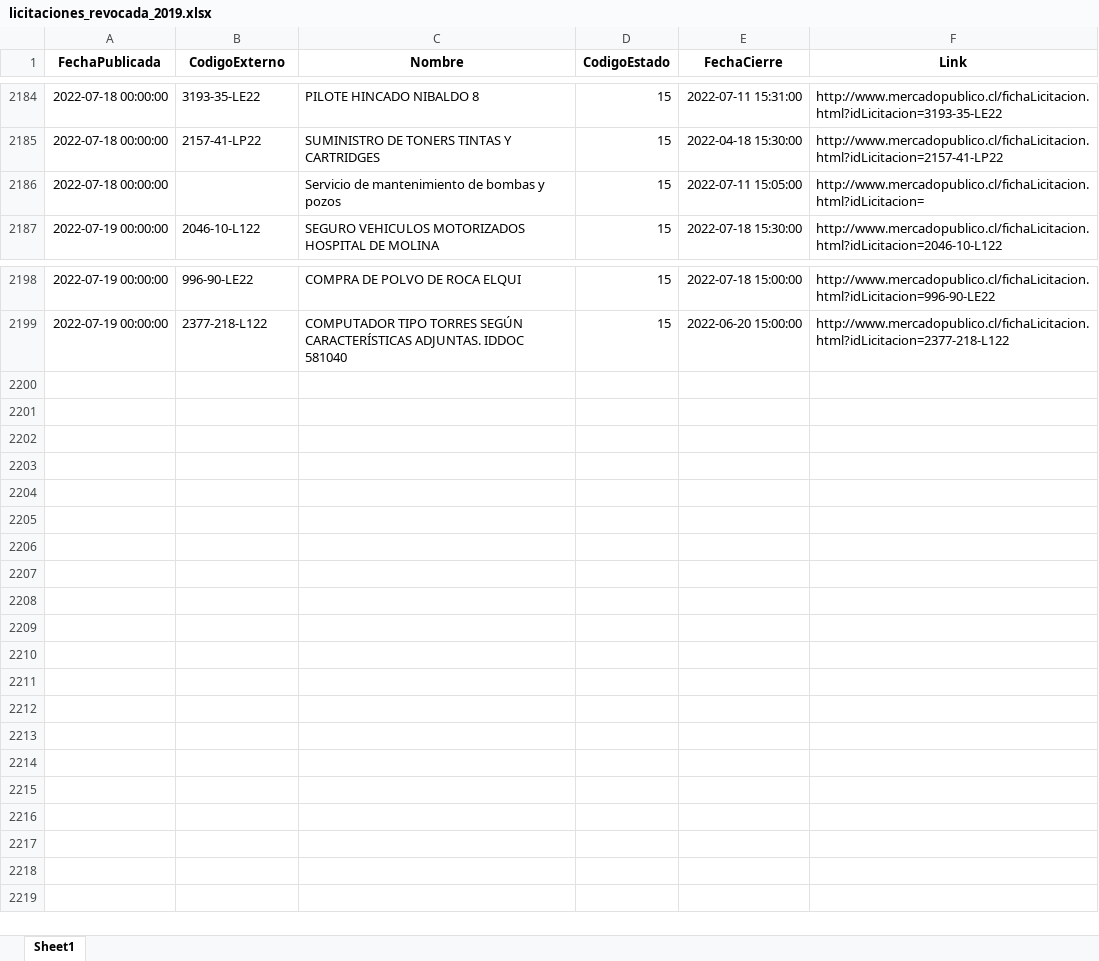
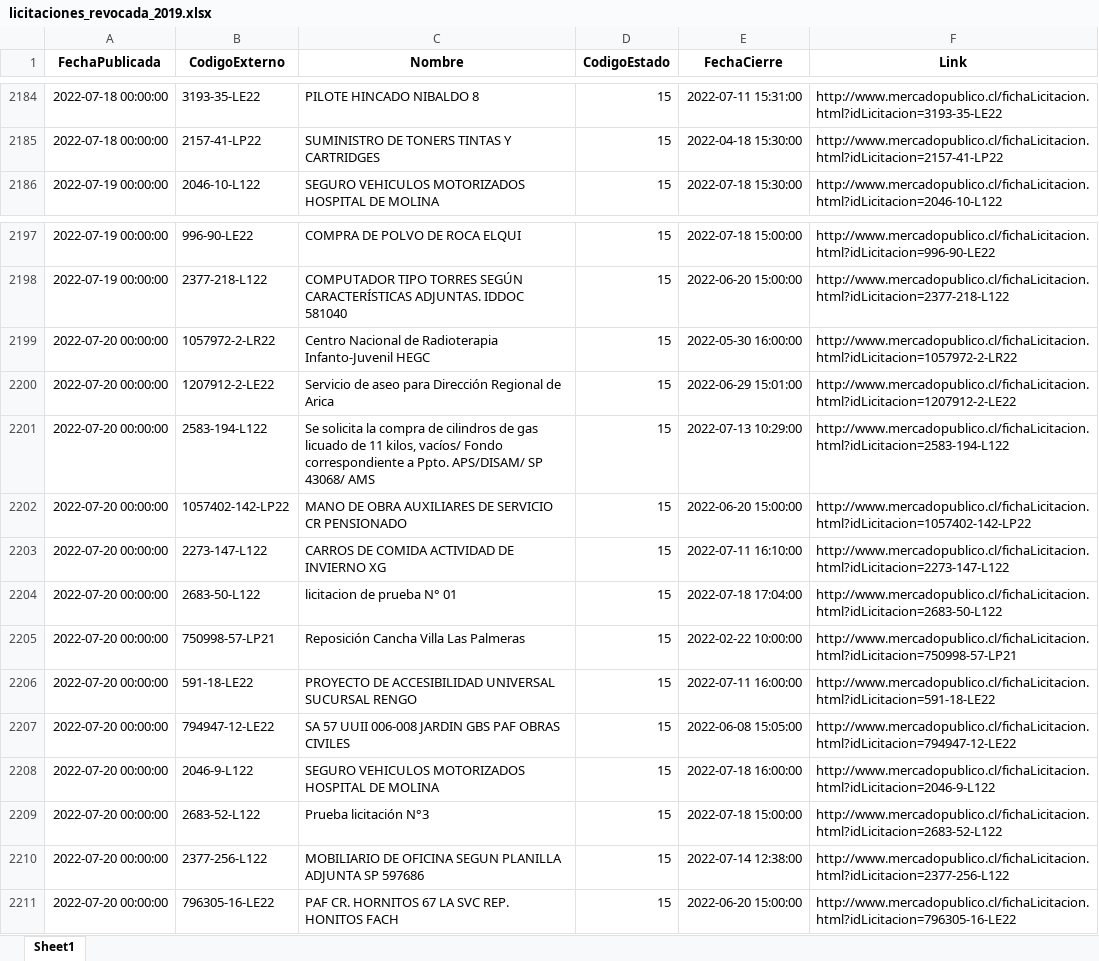
Before and after one commit to Sud-Austral/ACTION_LICITACION, an Excel workbook: licitaciones_revocada_2019.xlsx, sheet Sheet1, drawn as a sheet; only a part is shown, gaps mark what is left out; values as stored, in another font and other column widths than the file's, no borders; removed rows and columns are numbered as before the commit, all else as after; the diff names each change by its address in the sheet, - before the commit and + after, or states it on an @@ line.

```diff
--- a/licitaciones_revocada_2019.xlsx (sheet Sheet1)
+++ b/licitaciones_revocada_2019.xlsx (sheet Sheet1)
-row 2186: 2022-07-18 00:00:00 |  | Servicio de mantenimiento de bombas y pozos | 15 | 2022-07-11 15:05:00 | http://www.mercadopublico.cl/fichaLicitacion.html?idLicitacion=
+row 2199: 2022-07-20 00:00:00 | 1057972-2-LR22 | Centro Nacional de Radioterapia Infanto-Juvenil HEGC | 15 | 2022-05-30 16:00:00 | http://www.mercadopublico.cl/fichaLicitacion.html?idLicitacion=1057972-2-LR22
+row 2200: 2022-07-20 00:00:00 | 1207912-2-LE22 | Servicio de aseo para Dirección Regional de Arica | 15 | 2022-06-29 15:01:00 | http://www.mercadopublico.cl/fichaLicitacion.html?idLicitacion=1207912-2-LE22
+row 2201: 2022-07-20 00:00:00 | 2583-194-L122 | Se solicita la compra de cilindros de gas licuado de 11 kilos, vacíos/ Fondo correspondiente a Ppto. APS/DISAM/ SP 43068/ AMS | 15 | 2022-07-13 10:29:00 | http://www.mercadopublico.cl/fichaLicitacion.html?idLicitacion=2583-194-L122
+row 2202: 2022-07-20 00:00:00 | 1057402-142-LP22 | MANO DE OBRA AUXILIARES DE SERVICIO CR PENSIONADO | 15 | 2022-06-20 15:00:00 | http://www.mercadopublico.cl/fichaLicitacion.html?idLicitacion=1057402-142-LP22
+row 2203: 2022-07-20 00:00:00 | 2273-147-L122 | CARROS DE COMIDA ACTIVIDAD DE INVIERNO XG | 15 | 2022-07-11 16:10:00 | http://www.mercadopublico.cl/fichaLicitacion.html?idLicitacion=2273-147-L122
+row 2204: 2022-07-20 00:00:00 | 2683-50-L122 | licitacion de prueba N° 01 | 15 | 2022-07-18 17:04:00 | http://www.mercadopublico.cl/fichaLicitacion.html?idLicitacion=2683-50-L122
+row 2205: 2022-07-20 00:00:00 | 750998-57-LP21 | Reposición Cancha Villa Las Palmeras | 15 | 2022-02-22 10:00:00 | http://www.mercadopublico.cl/fichaLicitacion.html?idLicitacion=750998-57-LP21
+row 2206: 2022-07-20 00:00:00 | 591-18-LE22 | PROYECTO DE ACCESIBILIDAD UNIVERSAL SUCURSAL RENGO | 15 | 2022-07-11 16:00:00 | http://www.mercadopublico.cl/fichaLicitacion.html?idLicitacion=591-18-LE22
+row 2207: 2022-07-20 00:00:00 | 794947-12-LE22 | SA 57 UUII 006-008 JARDIN GBS PAF OBRAS CIVILES | 15 | 2022-06-08 15:05:00 | http://www.mercadopublico.cl/fichaLicitacion.html?idLicitacion=794947-12-LE22
+row 2208: 2022-07-20 00:00:00 | 2046-9-L122 | SEGURO VEHICULOS MOTORIZADOS HOSPITAL DE MOLINA | 15 | 2022-07-18 16:00:00 | http://www.mercadopublico.cl/fichaLicitacion.html?idLicitacion=2046-9-L122
+row 2209: 2022-07-20 00:00:00 | 2683-52-L122 | Prueba licitación N°3 | 15 | 2022-07-18 15:00:00 | http://www.mercadopublico.cl/fichaLicitacion.html?idLicitacion=2683-52-L122
+row 2210: 2022-07-20 00:00:00 | 2377-256-L122 | MOBILIARIO DE OFICINA SEGUN PLANILLA ADJUNTA SP 597686 | 15 | 2022-07-14 12:38:00 | http://www.mercadopublico.cl/fichaLicitacion.html?idLicitacion=2377-256-L122
+row 2211: 2022-07-20 00:00:00 | 796305-16-LE22 | PAF CR. HORNITOS 67 LA SVC REP. HONITOS FACH | 15 | 2022-06-20 15:00:00 | http://www.mercadopublico.cl/fichaLicitacion.html?idLicitacion=796305-16-LE22
```
Also changed, not shown: licitaciones_suspendida_2019.xlsx, 3 other files.
